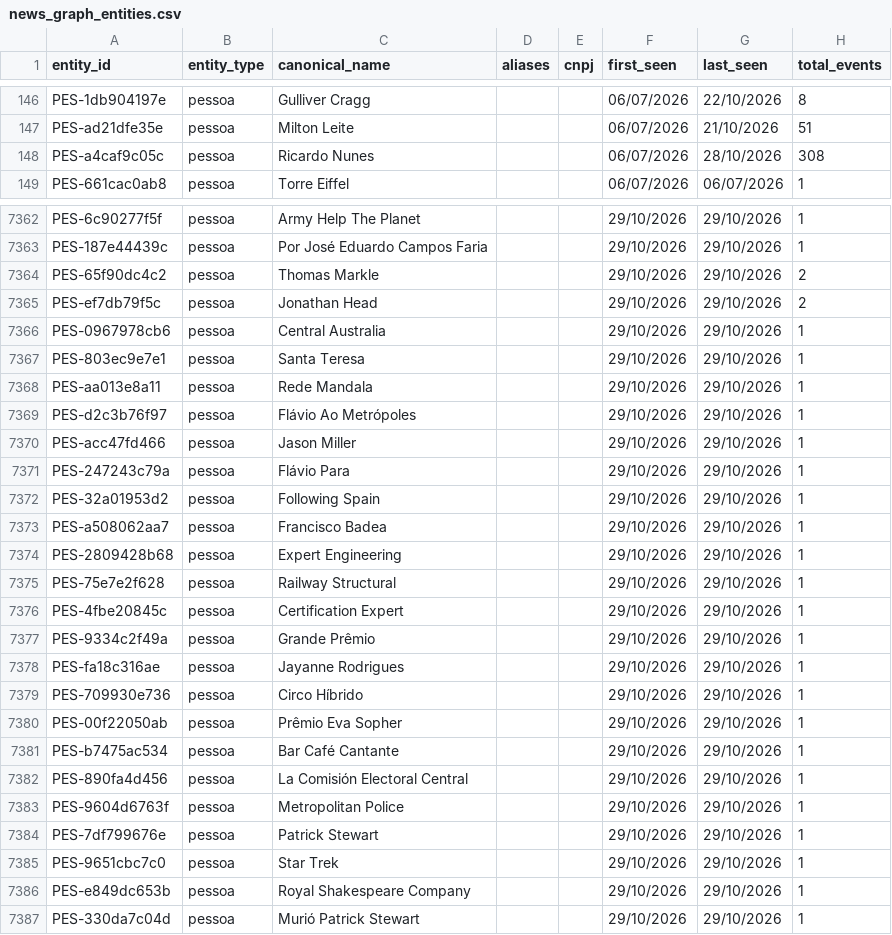
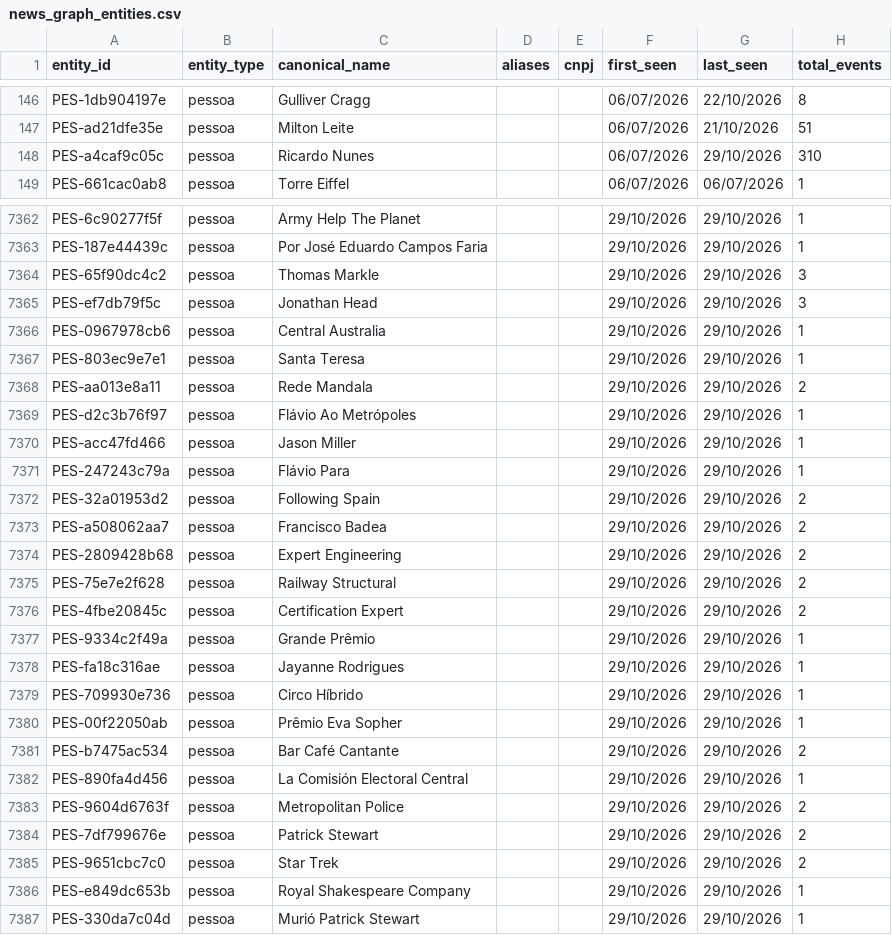
Before and after one commit to GuilhermeACRusso/monitor-de-not-cias, a CSV file: news_graph_entities.csv, drawn as a sheet; only a part is shown, gaps mark what is left out; the diff covers the shown part only.

```diff
--- a/news_graph_entities.csv
+++ b/news_graph_entities.csv
@@ -147,3 +147,3 @@ PES-1db904197e,pessoa,Gulliver Cragg,,,06/07/2026,22/10/2026,8
 PES-ad21dfe35e,pessoa,Milton Leite,,,06/07/2026,21/10/2026,51
-PES-a4caf9c05c,pessoa,Ricardo Nunes,,,06/07/2026,28/10/2026,308
+PES-a4caf9c05c,pessoa,Ricardo Nunes,,,06/07/2026,29/10/2026,310
 PES-661cac0ab8,pessoa,Torre Eiffel,,,06/07/2026,06/07/2026,1
@@ -7363,7 +7363,7 @@ PES-6c90277f5f,pessoa,Army Help The Planet,,,29/10/2026,29/10/2026,1
 PES-187e44439c,pessoa,Por José Eduardo Campos Faria,,,29/10/2026,29/10/2026,1
-PES-65f90dc4c2,pessoa,Thomas Markle,,,29/10/2026,29/10/2026,2
-PES-ef7db79f5c,pessoa,Jonathan Head,,,29/10/2026,29/10/2026,2
+PES-65f90dc4c2,pessoa,Thomas Markle,,,29/10/2026,29/10/2026,3
+PES-ef7db79f5c,pessoa,Jonathan Head,,,29/10/2026,29/10/2026,3
 PES-0967978cb6,pessoa,Central Australia,,,29/10/2026,29/10/2026,1
 PES-803ec9e7e1,pessoa,Santa Teresa,,,29/10/2026,29/10/2026,1
-PES-aa013e8a11,pessoa,Rede Mandala,,,29/10/2026,29/10/2026,1
+PES-aa013e8a11,pessoa,Rede Mandala,,,29/10/2026,29/10/2026,2
 PES-d2c3b76f97,pessoa,Flávio Ao Metrópoles,,,29/10/2026,29/10/2026,1
@@ -7371,7 +7371,7 @@ PES-acc47fd466,pessoa,Jason Miller,,,29/10/2026,29/10/2026,1
 PES-247243c79a,pessoa,Flávio Para,,,29/10/2026,29/10/2026,1
-PES-32a01953d2,pessoa,Following Spain,,,29/10/2026,29/10/2026,1
-PES-a508062aa7,pessoa,Francisco Badea,,,29/10/2026,29/10/2026,1
-PES-2809428b68,pessoa,Expert Engineering,,,29/10/2026,29/10/2026,1
-PES-75e7e2f628,pessoa,Railway Structural,,,29/10/2026,29/10/2026,1
-PES-4fbe20845c,pessoa,Certification Expert,,,29/10/2026,29/10/2026,1
+PES-32a01953d2,pessoa,Following Spain,,,29/10/2026,29/10/2026,2
+PES-a508062aa7,pessoa,Francisco Badea,,,29/10/2026,29/10/2026,2
+PES-2809428b68,pessoa,Expert Engineering,,,29/10/2026,29/10/2026,2
+PES-75e7e2f628,pessoa,Railway Structural,,,29/10/2026,29/10/2026,2
+PES-4fbe20845c,pessoa,Certification Expert,,,29/10/2026,29/10/2026,2
 PES-9334c2f49a,pessoa,Grande Prêmio,,,29/10/2026,29/10/2026,1
@@ -7380,7 +7380,7 @@ PES-709930e736,pessoa,Circo Híbrido,,,29/10/2026,29/10/2026,1
 PES-00f22050ab,pessoa,Prêmio Eva Sopher,,,29/10/2026,29/10/2026,1
-PES-b7475ac534,pessoa,Bar Café Cantante,,,29/10/2026,29/10/2026,1
+PES-b7475ac534,pessoa,Bar Café Cantante,,,29/10/2026,29/10/2026,2
 PES-890fa4d456,pessoa,La Comisión Electoral Central,,,29/10/2026,29/10/2026,1
-PES-9604d6763f,pessoa,Metropolitan Police,,,29/10/2026,29/10/2026,1
-PES-7df799676e,pessoa,Patrick Stewart,,,29/10/2026,29/10/2026,1
-PES-9651cbc7c0,pessoa,Star Trek,,,29/10/2026,29/10/2026,1
+PES-9604d6763f,pessoa,Metropolitan Police,,,29/10/2026,29/10/2026,2
+PES-7df799676e,pessoa,Patrick Stewart,,,29/10/2026,29/10/2026,2
+PES-9651cbc7c0,pessoa,Star Trek,,,29/10/2026,29/10/2026,2
 PES-e849dc653b,pessoa,Royal Shakespeare Company,,,29/10/2026,29/10/2026,1
```
Also changed, not shown: 16 added rows and 41 edited cells elsewhere in this file, 3 other files.
